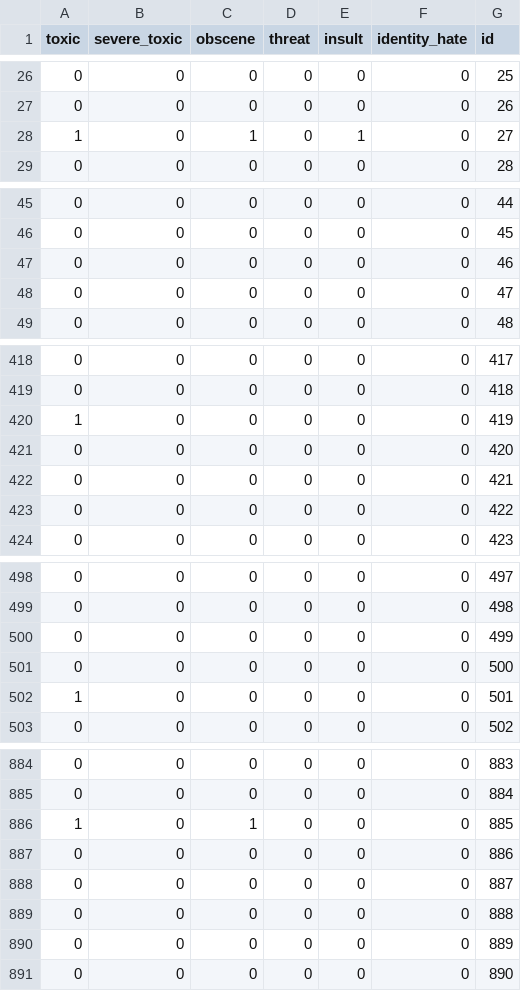
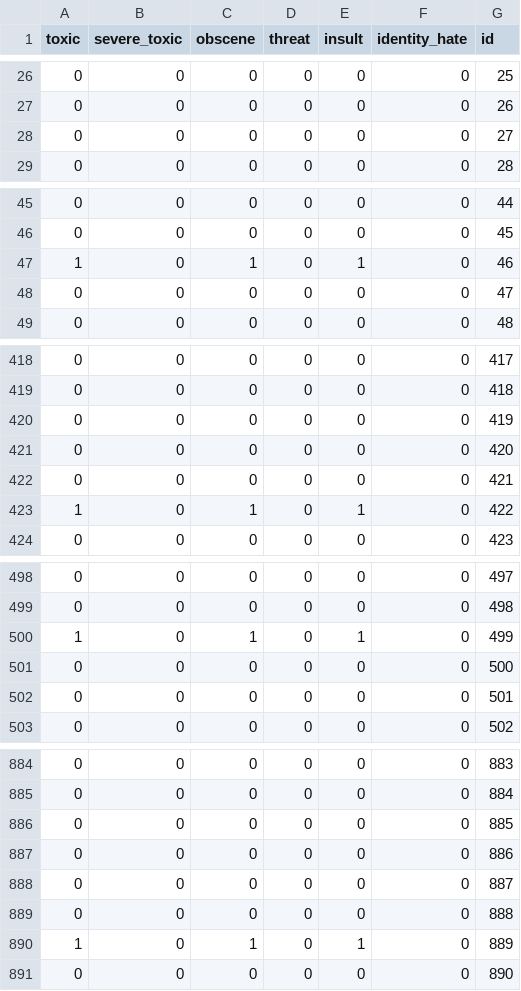
Before and after one commit to Nishaa95/ItML_Project_1_Students, a CSV file: Pre2.csv, drawn as a sheet; only a part is shown, gaps mark what is left out; the diff covers the shown part only.

```diff
--- a/Pre2.csv
+++ b/Pre2.csv
@@ -27,3 +27,3 @@ toxic,severe_toxic,obscene,threat,insult,identity_hate,id
 0,0,0,0,0,0,26
-1,0,1,0,1,0,27
+0,0,0,0,0,0,27
 0,0,0,0,0,0,28
@@ -46,3 +46,3 @@ toxic,severe_toxic,obscene,threat,insult,identity_hate,id
 0,0,0,0,0,0,45
-0,0,0,0,0,0,46
+1,0,1,0,1,0,46
 0,0,0,0,0,0,47
@@ -419,6 +419,6 @@ toxic,severe_toxic,obscene,threat,insult,identity_hate,id
 0,0,0,0,0,0,418
-1,0,0,0,0,0,419
+0,0,0,0,0,0,419
 0,0,0,0,0,0,420
 0,0,0,0,0,0,421
-0,0,0,0,0,0,422
+1,0,1,0,1,0,422
 0,0,0,0,0,0,423
@@ -499,5 +499,5 @@ toxic,severe_toxic,obscene,threat,insult,identity_hate,id
 0,0,0,0,0,0,498
-0,0,0,0,0,0,499
+1,0,1,0,1,0,499
 0,0,0,0,0,0,500
-1,0,0,0,0,0,501
+0,0,0,0,0,0,501
 0,0,0,0,0,0,502
@@ -885,3 +885,3 @@ toxic,severe_toxic,obscene,threat,insult,identity_hate,id
 0,0,0,0,0,0,884
-1,0,1,0,0,0,885
+0,0,0,0,0,0,885
 0,0,0,0,0,0,886
@@ -889,3 +889,3 @@ toxic,severe_toxic,obscene,threat,insult,identity_hate,id
 0,0,0,0,0,0,888
-0,0,0,0,0,0,889
+1,0,1,0,1,0,889
 0,0,0,0,0,0,890
```
Also changed, not shown: 93 edited cells elsewhere in this file, 2 other files.
